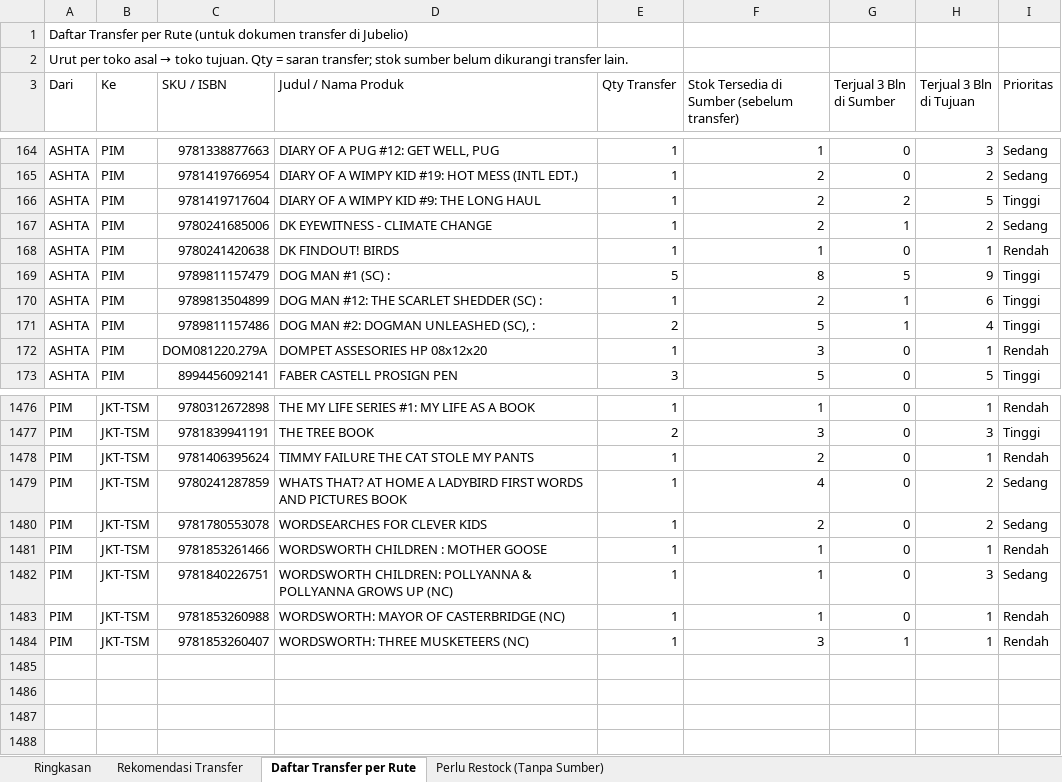
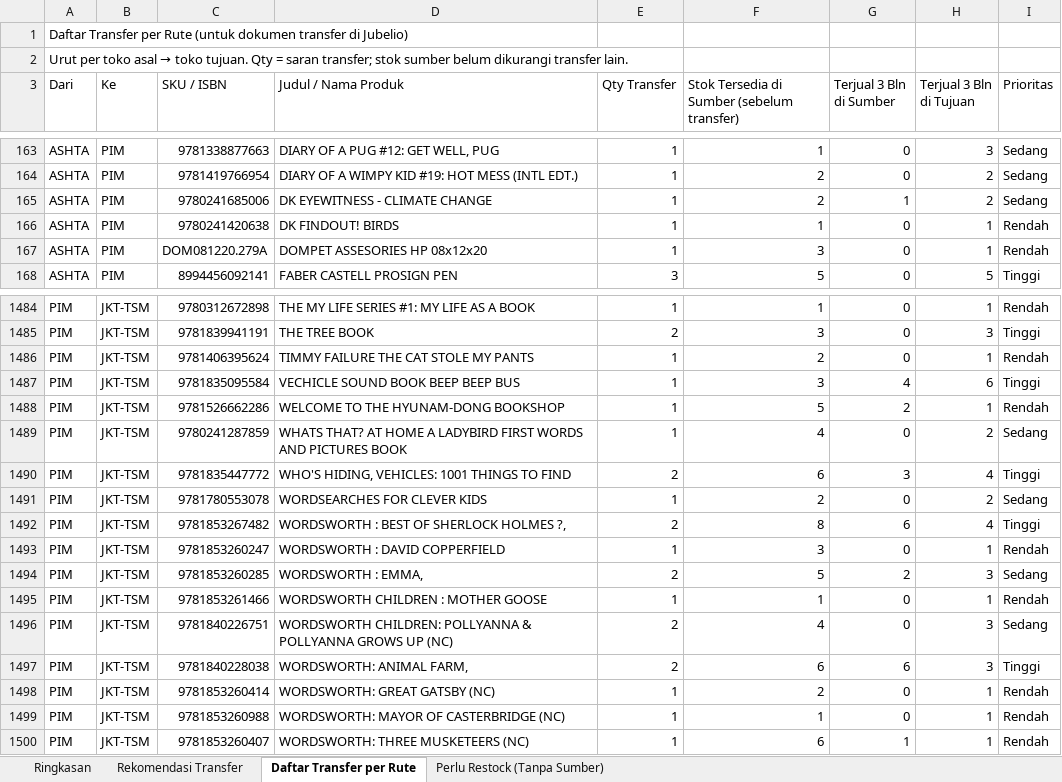
Before and after one commit to stevetsurface/sinar-starbooks-sales, an Excel workbook: data/transfer_stok_toko_offline.xlsx, sheet Daftar Transfer per Rute, drawn as a sheet; only a part is shown, gaps mark what is left out; values as stored, in another font and other column widths than the file's, no cell formats; removed rows and columns are numbered as before the commit, all else as after; the diff covers the shown part only; the diff names each change by its address in the sheet, - before the commit and + after, or states it on an @@ line.

```diff
--- a/data/transfer_stok_toko_offline.xlsx (sheet Daftar Transfer per Rute)
+++ b/data/transfer_stok_toko_offline.xlsx (sheet Daftar Transfer per Rute)
-row 166: ASHTA | PIM | 9781419717604 | DIARY OF A WIMPY KID #9: THE LONG HAUL | 1 | 2 | 2 | 5 | Tinggi
-row 169: ASHTA | PIM | 9789811157479 | DOG MAN #1 (SC) : | 5 | 8 | 5 | 9 | Tinggi
-row 170: ASHTA | PIM | 9789813504899 | DOG MAN #12: THE SCARLET SHEDDER (SC) : | 1 | 2 | 1 | 6 | Tinggi
-row 171: ASHTA | PIM | 9789811157486 | DOG MAN #2: DOGMAN UNLEASHED (SC), : | 2 | 5 | 1 | 4 | Tinggi
+row 1487: PIM | JKT-TSM | 9781835095584 | VECHICLE SOUND BOOK BEEP BEEP BUS | 1 | 3 | 4 | 6 | Tinggi
+row 1488: PIM | JKT-TSM | 9781526662286 | WELCOME TO THE HYUNAM-DONG BOOKSHOP | 1 | 5 | 2 | 1 | Rendah
+row 1490: PIM | JKT-TSM | 9781835447772 | WHO'S HIDING, VEHICLES: 1001 THINGS TO FIND | 2 | 6 | 3 | 4 | Tinggi
+row 1492: PIM | JKT-TSM | 9781853267482 | WORDSWORTH : BEST OF SHERLOCK HOLMES ?, | 2 | 8 | 6 | 4 | Tinggi
+row 1493: PIM | JKT-TSM | 9781853260247 | WORDSWORTH : DAVID COPPERFIELD | 1 | 3 | 0 | 1 | Rendah
+row 1494: PIM | JKT-TSM | 9781853260285 | WORDSWORTH : EMMA, | 2 | 5 | 2 | 3 | Sedang
-E1496 (Qty Transfer): 1
+E1496 (Qty Transfer): 2
-F1496: 1
+F1496: 4
+row 1497: PIM | JKT-TSM | 9781840228038 | WORDSWORTH: ANIMAL FARM, | 2 | 6 | 6 | 3 | Tinggi
+row 1498: PIM | JKT-TSM | 9781853260414 | WORDSWORTH: GREAT GATSBY (NC) | 1 | 2 | 0 | 1 | Rendah
-F1500: 3
+F1500: 6
```
Also changed, not shown: 80 added rows, 68 removed rows and 143 edited cells elsewhere in this sheet, sheet Rekomendasi Transfer, sheet Perlu Restock (Tanpa Sumber), sheet Ringkasan, cell formats, 41 other files.
